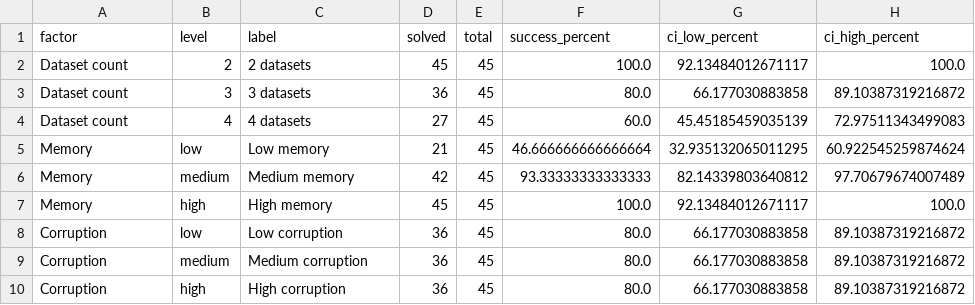
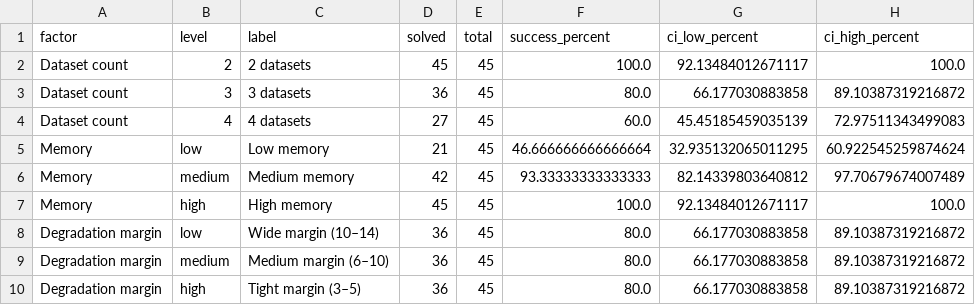
Before and after one commit to egjinaj/planetary-rover-experimental-study, a CSV file: experiments/results/tables/battery_final/success_rates_wilson_95.csv, drawn as a sheet.

```diff
--- a/experiments/results/tables/battery_final/success_rates_wilson_95.csv
+++ b/experiments/results/tables/battery_final/success_rates_wilson_95.csv
@@ -7,4 +7,4 @@ Memory,medium,Medium memory,42,45,93.33333333333333,82.14339803640812,97.7067967
 Memory,high,High memory,45,45,100.0,92.13484012671117,100.0
-Corruption,low,Low corruption,36,45,80.0,66.177030883858,89.10387319216872
-Corruption,medium,Medium corruption,36,45,80.0,66.177030883858,89.10387319216872
-Corruption,high,High corruption,36,45,80.0,66.177030883858,89.10387319216872
+Degradation margin,low,Wide margin (10–14),36,45,80.0,66.177030883858,89.10387319216872
+Degradation margin,medium,Medium margin (6–10),36,45,80.0,66.177030883858,89.10387319216872
+Degradation margin,high,Tight margin (3–5),36,45,80.0,66.177030883858,89.10387319216872
```
Also changed, not shown: experiments/results/tables/battery_final/statistical_tests.csv, 14 other files.
